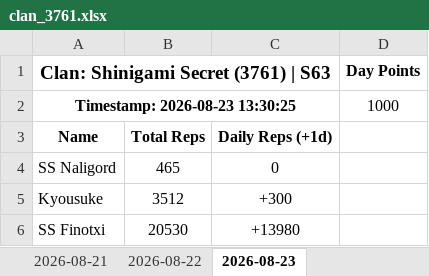
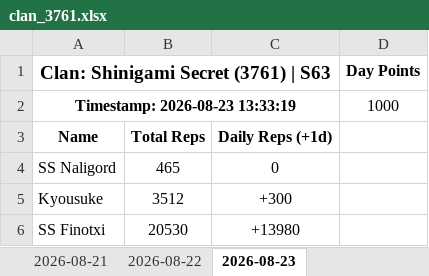
Before and after one commit to Abyssteroth/ShinigamiSecret-Reps, an Excel workbook: clan_3761.xlsx, sheet 2026-08-23, drawn as a sheet; only a part is shown; values as stored, in another font and other column widths than the file's, no borders; the diff names each change by its address in the sheet, - before the commit and + after, or states it on an @@ line.

```diff
--- a/clan_3761.xlsx (sheet 2026-08-23)
+++ b/clan_3761.xlsx (sheet 2026-08-23)
-A2: Timestamp: 2026-08-23 13:30:25
+A2: Timestamp: 2026-08-23 13:33:19
```
Also changed, not shown: 4 other files.
